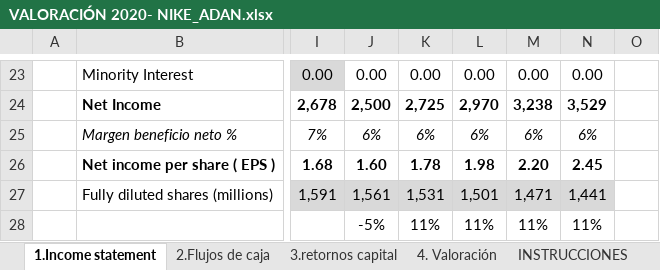
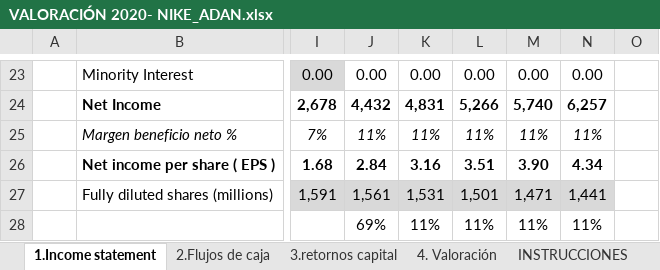
Before and after one commit to adanpalma/artedeinvertir, an Excel workbook: Platillas de Valoracion/Primeras Valoraciones/Consumo/VALORACIÓN 2020- NIKE_ADAN.xlsx, sheet 1.Income statement, drawn as a sheet; only a part is shown, gaps mark what is left out; values as stored, in another font and other column widths than the file's, no borders; the diff covers the shown part only; the diff names each change by its address in the sheet, - before the commit and + after, or states it on an @@ line.

```diff
--- a/Platillas de Valoracion/Primeras Valoraciones/Consumo/VALORACIÓN 2020- NIKE_ADAN.xlsx (sheet 1.Income statement)
+++ b/Platillas de Valoracion/Primeras Valoraciones/Consumo/VALORACIÓN 2020- NIKE_ADAN.xlsx (sheet 1.Income statement)
-J24: 2,500
+J24: 4,432
-K24: 2,725
+K24: 4,831
-L24: 2,970
+L24: 5,266
-M24: 3,238
+M24: 5,740
-N24: 3,529
+N24: 6,257
-J25: 6%
+J25: 11%
-K25: 6%
+K25: 11%
-L25: 6%
+L25: 11%
-M25: 6%
+M25: 11%
-N25: 6%
+N25: 11%
-J26: 1.60
+J26: 2.84
-K26: 1.78
+K26: 3.16
-L26: 1.98
+L26: 3.51
-M26: 2.20
+M26: 3.90
-N26: 2.45
+N26: 4.34
-J28: -5%
+J28: 69%
```
Also changed, not shown: 2 added rows, 2 removed rows, 26 edited cells and cell formats elsewhere in this sheet, sheet 4. Valoración, sheet 3.retornos capital, sheet 2.Flujos de caja, charts or pictures, Platillas de Valoracion/Primeras Valoraciones/PLANTILLA DE VALORACIÓN 2020 - vacía.xlsx, 21 other files.
